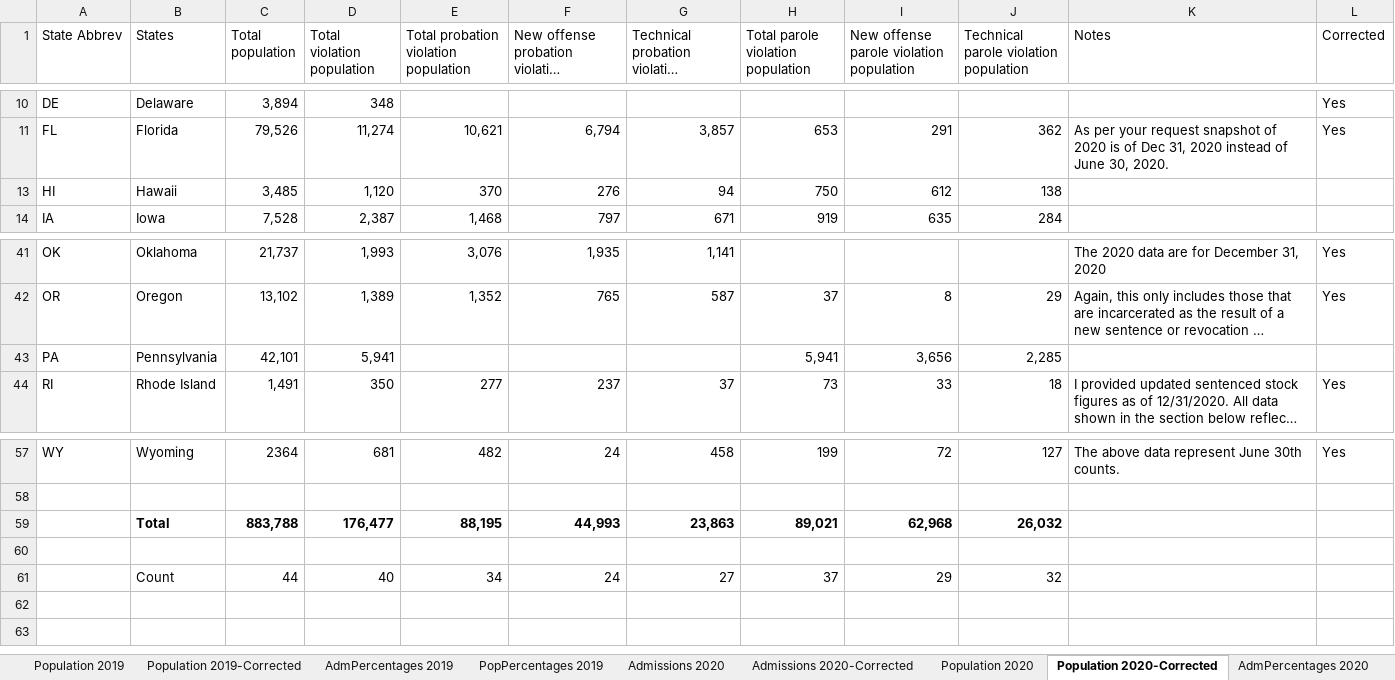
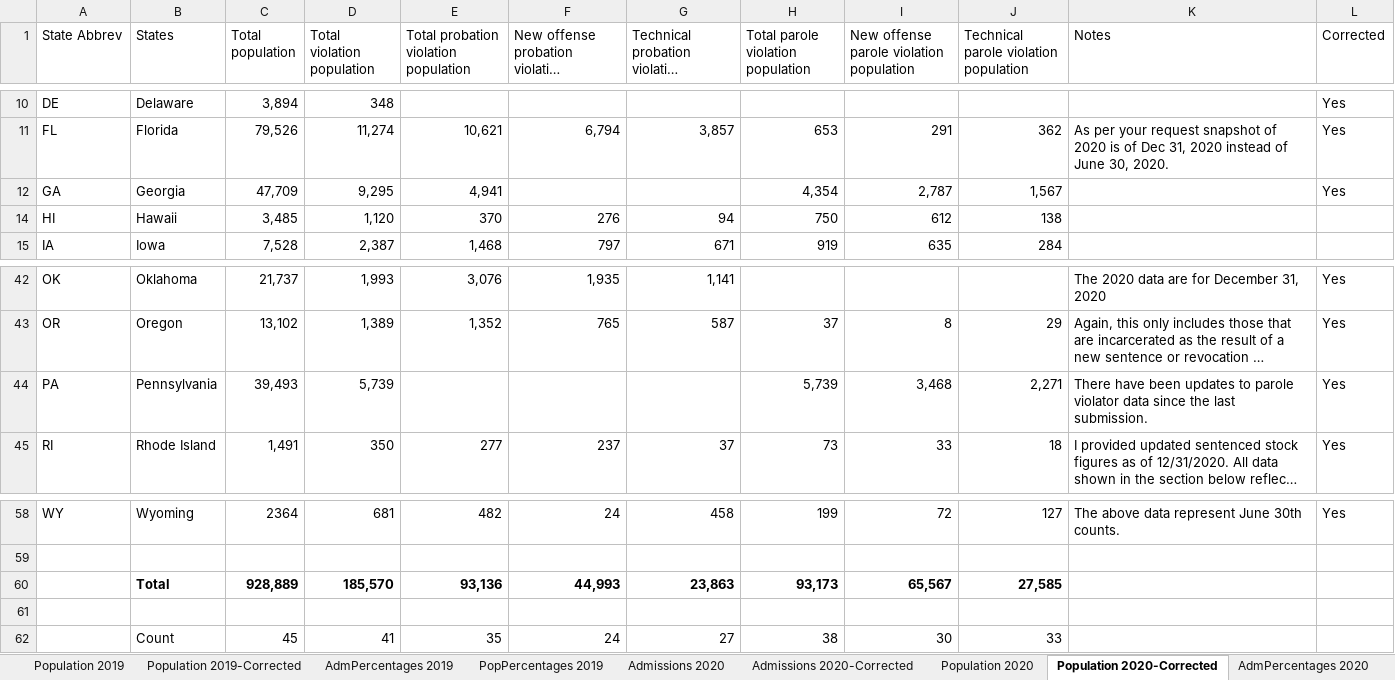
Before and after one commit to CSGJCResearch/cc_survey, an Excel workbook: data/Data for web team 2020 v6 CORRECTED.xlsx, sheet Population 2020-Corrected, drawn as a sheet; only a part is shown, gaps mark what is left out; long unchanged cells end in …; values as stored, in another font and other column widths than the file's, no borders; removed rows and columns are numbered as before the commit, all else as after; the diff names each change by its address in the sheet, - before the commit and + after, or states it on an @@ line.

Commit message:
update data

```diff
--- a/data/Data for web team 2020 v6 CORRECTED.xlsx (sheet Population 2020-Corrected)
+++ b/data/Data for web team 2020 v6 CORRECTED.xlsx (sheet Population 2020-Corrected)
+row 12: GA | Georgia | 47,709 | 9,295 | 4,941 |  |  | 4,354 | 2,787 | 1,567 |  | Yes
-C44 (Total population): 42,101
+C44 (Total population): 39,493
-D44 (Total violation population): 5,941
+D44 (Total violation population): 5,739
-H44: 5,941
+H44: 5,739
-I44: 3,656
+I44: 3,468
-J44: 2,285
+J44: 2,271
-K44 (Notes): (empty)
+K44 (Notes): There have been updates to parole violator data since the last submission.
-L44 (Corrected): (empty)
+L44 (Corrected): Yes
-row 59:  | Total | 883,788 | 176,477 | 88,195 | 44,993 | 23,863 | 89,021 | 62,968 | 26,032
+row 60:  | Total | 928,889 | 185,570 | 93,136 | 44,993 | 23,863 | 93,173 | 65,567 | 27,585
-row 61:  | Count | 44 | 40 | 34 | 24 | 27 | 37 | 29 | 32
+row 62:  | Count | 45 | 41 | 35 | 24 | 27 | 38 | 30 | 33
```
Also changed, not shown: sheet Admissions 2020-Corrected, sheet Population 2019-Corrected, sheet Admissions 2019-Corrected, sheet Admissions 2018-Corrected, sheet Population 2018-Corrected, sheet Survey 2021, formulas that keep their value, 9 other files.
